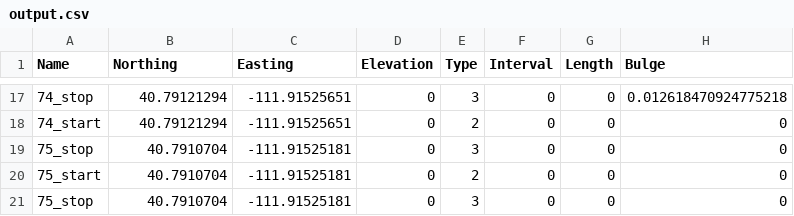
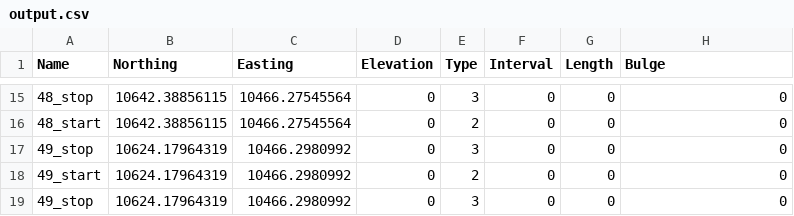
Before and after one commit to Civdrone/bulge_after_offset, a CSV file: output.csv, drawn as a sheet; only a part is shown, gaps mark what is left out; the diff covers the shown part only.

```diff
--- a/output.csv
+++ b/output.csv
@@ -17,5 +15,5 @@ Name,Northing,Easting,Elevation,Type,Interval,Length,Bulge
-74_stop,40.79121294,-111.91525651,0,3,0,0,0.012618470924775218
-74_start,40.79121294,-111.91525651,0,2,0,0,0
-75_stop,40.7910704,-111.91525181,0,3,0,0,0
-75_start,40.7910704,-111.91525181,0,2,0,0,0
-75_stop,40.7910704,-111.91525181,0,3,0,0,0
+48_stop,10642.38856115,10466.27545564,0,3,0,0,0
+48_start,10642.38856115,10466.27545564,0,2,0,0,0
+49_stop,10624.17964319,10466.2980992,0,3,0,0,0
+49_start,10624.17964319,10466.2980992,0,2,0,0,0
+49_stop,10624.17964319,10466.2980992,0,3,0,0,0
```
Also changed, not shown: 2 removed rows and 46 edited cells elsewhere in this file, 3 other files.
